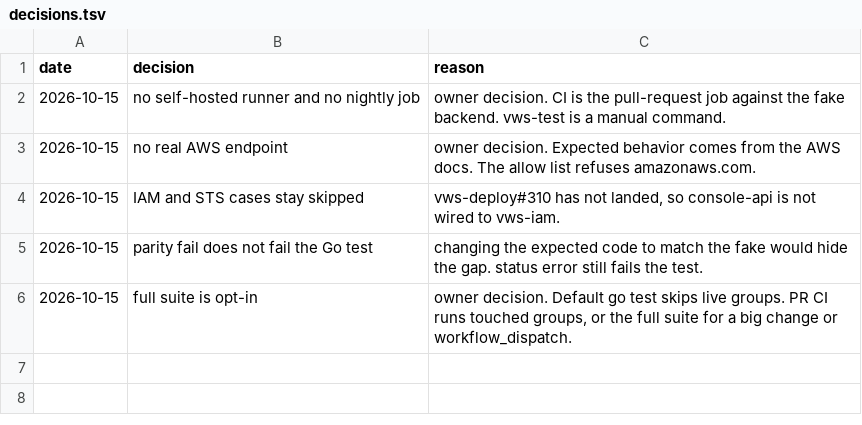
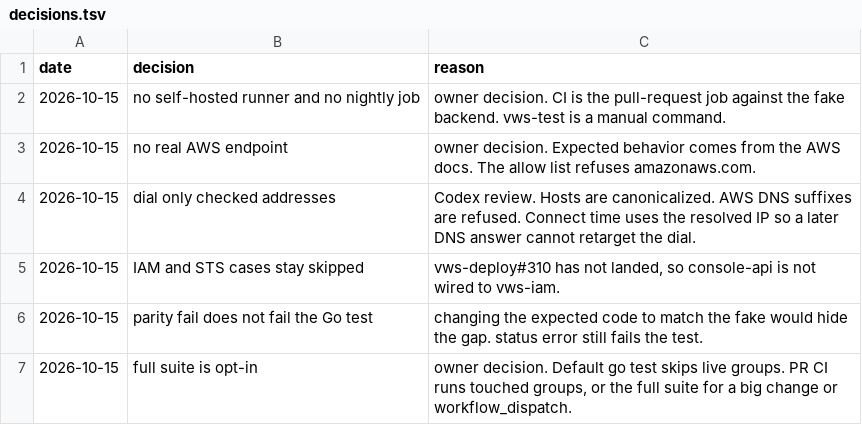
Before and after one commit to popododo0720/vws-conformance, a TSV file: docs/decisions.tsv, drawn as a sheet.

```diff
--- a/docs/decisions.tsv
+++ b/docs/decisions.tsv
@@ -3,2 +3,3 @@ date	decision	reason
 2026-10-15	no real AWS endpoint	owner decision. Expected behavior comes from the AWS docs. The allow list refuses amazonaws.com.
+2026-10-15	dial only checked addresses	Codex review. Hosts are canonicalized. AWS DNS suffixes are refused. Connect time uses the resolved IP so a later DNS answer cannot retarget the dial.
 2026-10-15	IAM and STS cases stay skipped	vws-deploy#310 has not landed, so console-api is not wired to vws-iam.
```
Also changed, not shown: 11 other files.
